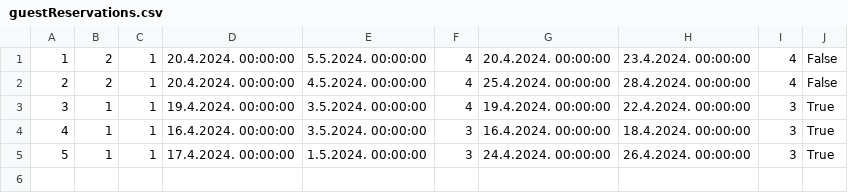
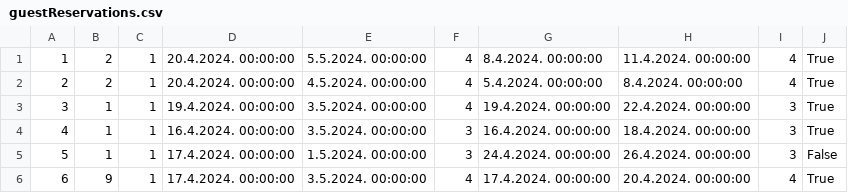
Before and after one commit to kzi-nastava/sims-in-2024-group-2-team-c, a CSV file: Resources/Data/guestReservations.csv, drawn as a sheet.

Commit message:
Adding conditions to the Cancel reservation and Rate Accommodation methods

```diff
--- a/Resources/Data/guestReservations.csv
+++ b/Resources/Data/guestReservations.csv
@@ -1,5 +1,6 @@
-1|2|1|20.4.2024. 00:00:00|5.5.2024. 00:00:00|4|20.4.2024. 00:00:00|23.4.2024. 00:00:00|4|False
-2|2|1|20.4.2024. 00:00:00|4.5.2024. 00:00:00|4|25.4.2024. 00:00:00|28.4.2024. 00:00:00|4|False
+1|2|1|20.4.2024. 00:00:00|5.5.2024. 00:00:00|4|8.4.2024. 00:00:00|11.4.2024. 00:00:00|4|True
+2|2|1|20.4.2024. 00:00:00|4.5.2024. 00:00:00|4|5.4.2024. 00:00:00|8.4.2024. 00:00:00|4|True
 3|1|1|19.4.2024. 00:00:00|3.5.2024. 00:00:00|4|19.4.2024. 00:00:00|22.4.2024. 00:00:00|3|True
 4|1|1|16.4.2024. 00:00:00|3.5.2024. 00:00:00|3|16.4.2024. 00:00:00|18.4.2024. 00:00:00|3|True
-5|1|1|17.4.2024. 00:00:00|1.5.2024. 00:00:00|3|24.4.2024. 00:00:00|26.4.2024. 00:00:00|3|True
+5|1|1|17.4.2024. 00:00:00|1.5.2024. 00:00:00|3|24.4.2024. 00:00:00|26.4.2024. 00:00:00|3|False
+6|9|1|17.4.2024. 00:00:00|3.5.2024. 00:00:00|4|17.4.2024. 00:00:00|20.4.2024. 00:00:00|4|True
```
Also changed, not shown: 11 other files.
